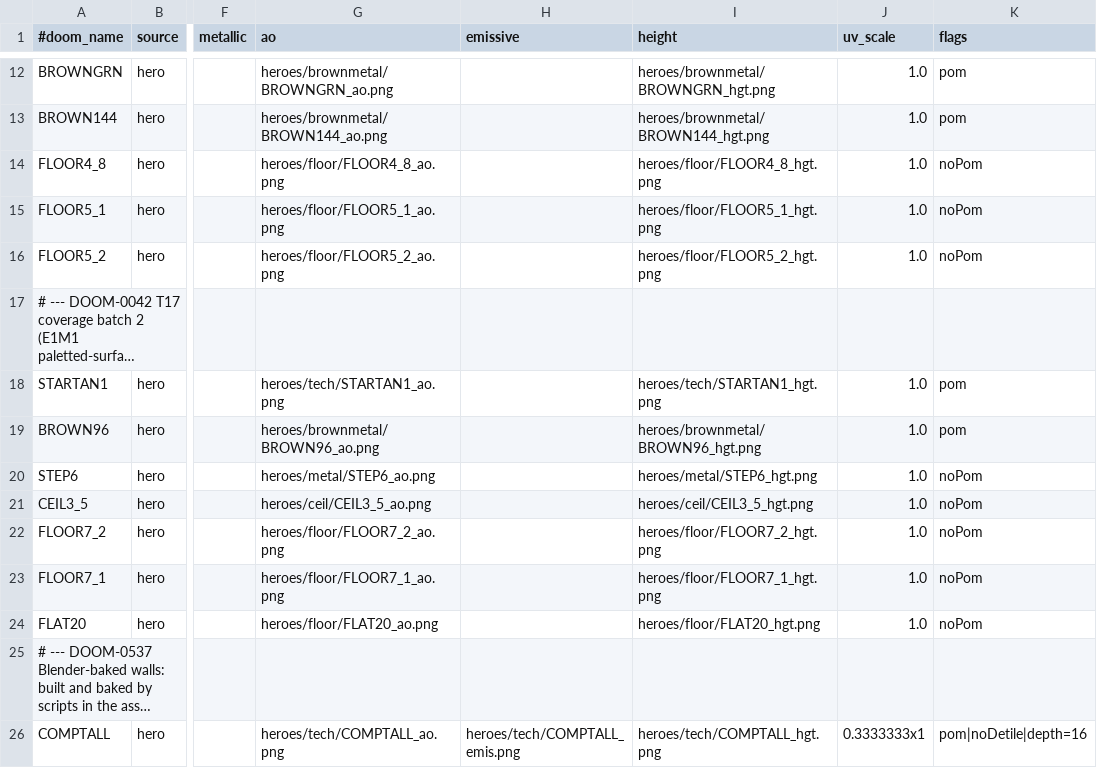
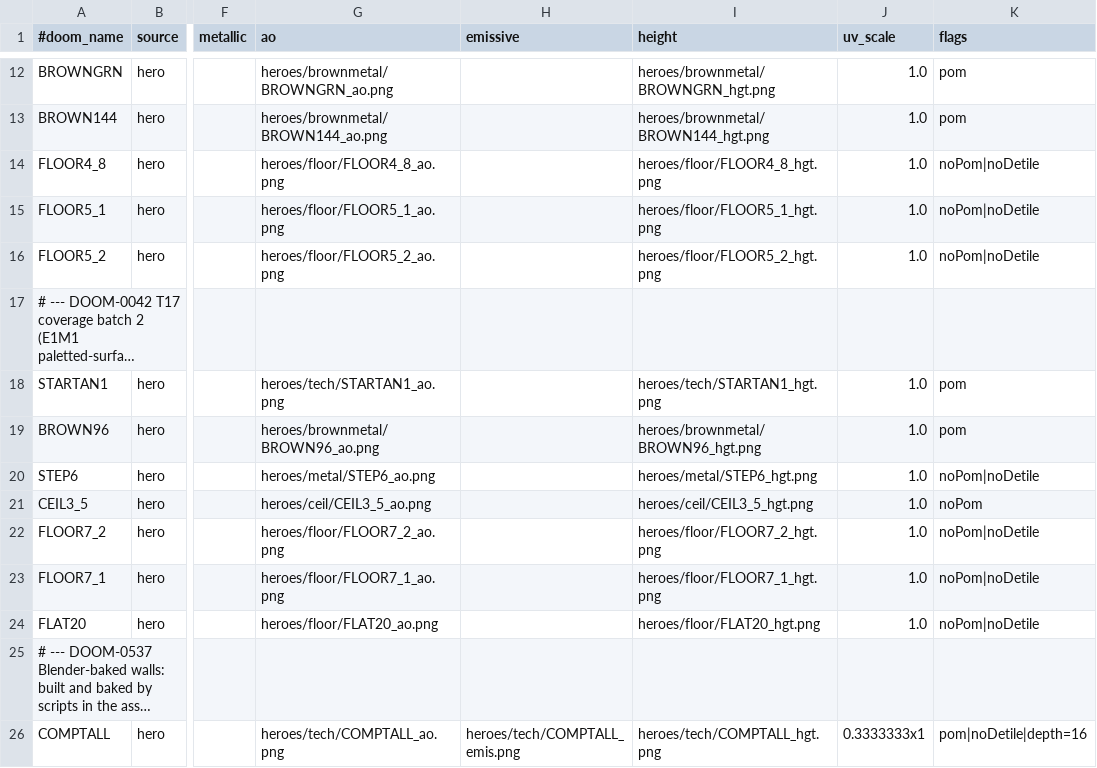
Before and after one commit to milnet01/DOOM_Ants, a CSV file: assets/ultra/materials.csv, drawn as a sheet; only a part is shown, gaps mark what is left out; long unchanged cells end in …; the diff names each change by its address in the sheet, - before the commit and + after, or states it on an @@ line.

```diff
--- a/assets/ultra/materials.csv
+++ b/assets/ultra/materials.csv
-K14:K16 (flags): noPom
+K14:K16 (flags): noPom|noDetile
-K20 (flags): noPom
+K20 (flags): noPom|noDetile
-K22:K24 (flags): noPom
+K22:K24 (flags): noPom|noDetile
```
Also changed, not shown: 1 other file.
